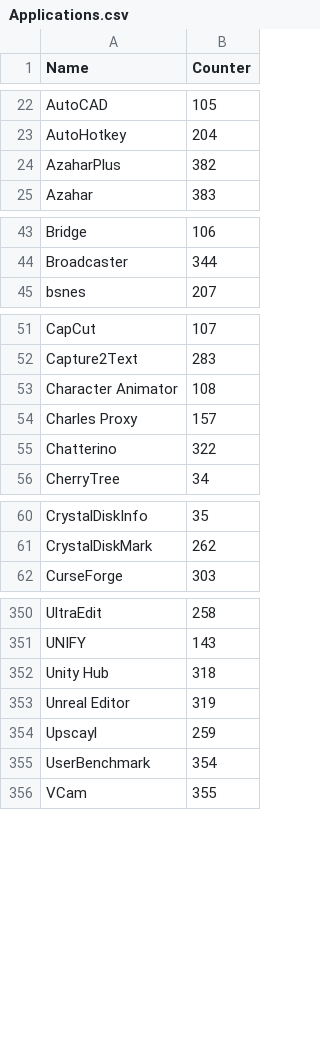
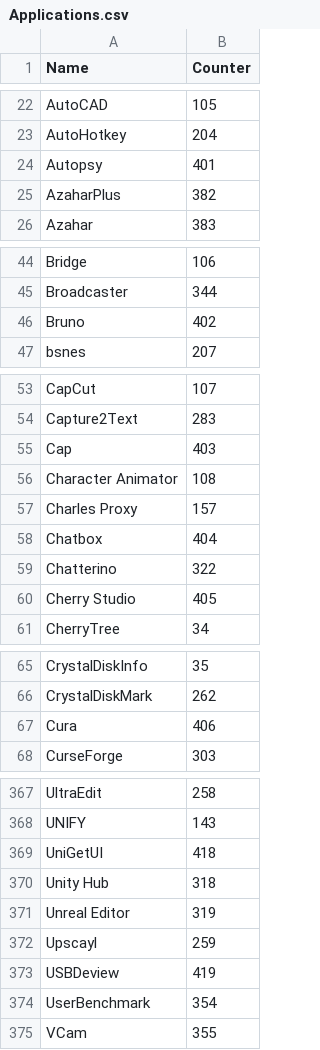
Before and after one commit to Akroneiros/Curatium, a CSV file: Shared/Mappings/Applications.csv, drawn as a sheet; only a part is shown, gaps mark what is left out; the diff covers the shown part only; the diff names each change by its address in the sheet, - before the commit and + after, or states it on an @@ line.

Commit message:
Update Mappings: Application Executable Directory Candidates, Applications.
- Autopsy, Bruno, Cap, Chatbox, Cherry Studio, Cura, DB Browser for SQLite, eDrawings, FireAlpaca, FlashPrint, HexChat, LosslessCut, mIRC, Podman Desktop, PrusaSlicer, QGIS, Sniffnet, UniGetUI, USBDeview, Yaak.

<Application Executable Directory Candidates>

- Add new line for Blender.
- Remove line related to Kdenlive.

```diff
--- a/Shared/Mappings/Applications.csv
+++ b/Shared/Mappings/Applications.csv
+row 24: Autopsy | 401
+row 46: Bruno | 402
+row 55: Cap | 403
+row 58: Chatbox | 404
+row 60: Cherry Studio | 405
+row 67: Cura | 406
+row 369: UniGetUI | 418
+row 373: USBDeview | 419
```
Also changed, not shown: 12 added rows elsewhere in this file, Shared/Mappings/Application Executable Directory Candidates.csv.
